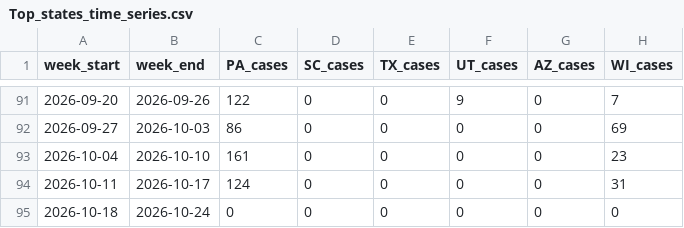
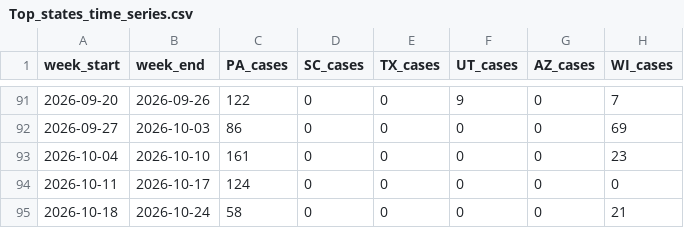
Before and after one commit to CSSEGISandData/measles_data, a CSV file: Top_states_time_series.csv, drawn as a sheet; only a part is shown, gaps mark what is left out.

```diff
--- a/Top_states_time_series.csv
+++ b/Top_states_time_series.csv
@@ -93,3 +93,3 @@ week_start,week_end,PA_cases,SC_cases,TX_cases,UT_cases,AZ_cases,WI_cases
 2026-10-04,2026-10-10,161,0,0,0,0,23
-2026-10-11,2026-10-17,124,0,0,0,0,31
-2026-10-18,2026-10-24,0,0,0,0,0,0
+2026-10-11,2026-10-17,124,0,0,0,0,0
+2026-10-18,2026-10-24,58,0,0,0,0,21
```
Also changed, not shown: data_sources_by_state.csv, measles_county_all_updates.csv, 1 other file.
